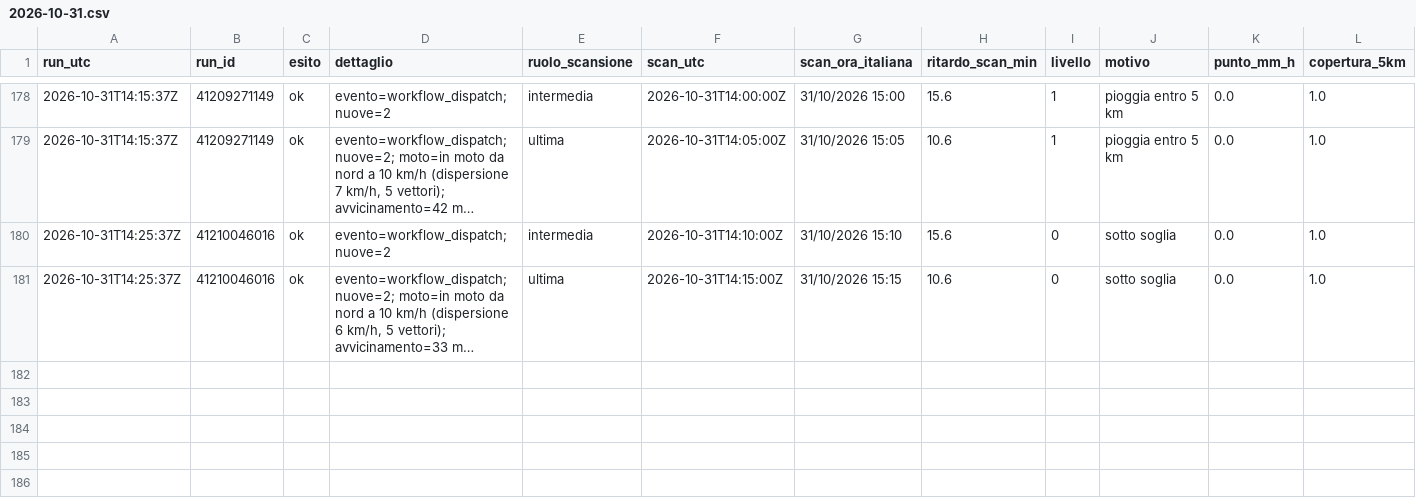
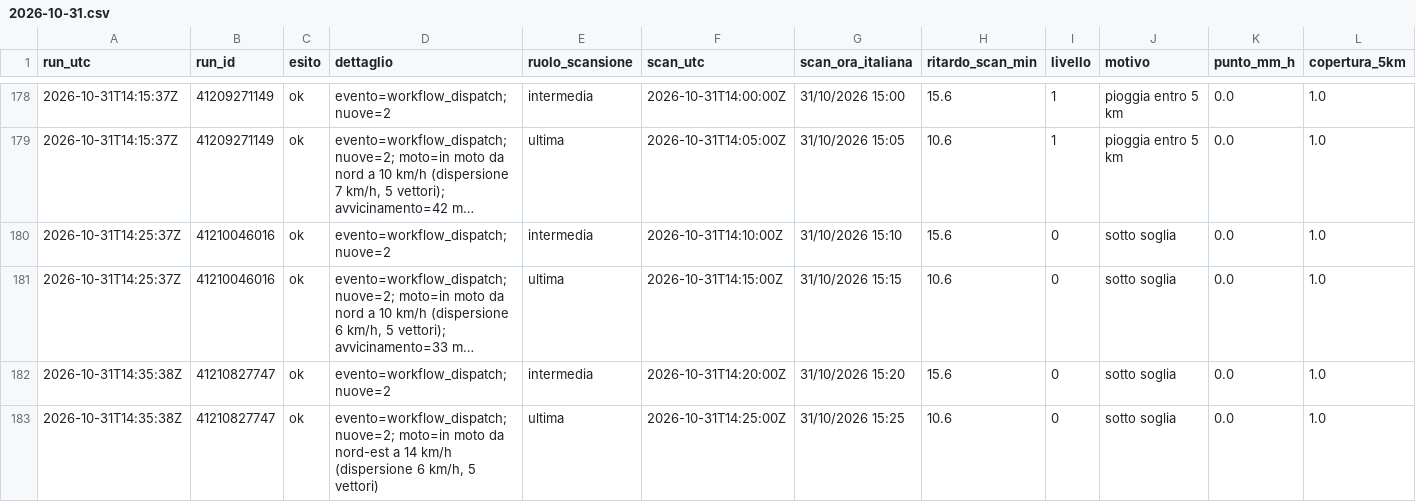
Before and after one commit to lapresentazione/nowcasting-conversano-public, a CSV file: registro/2026/2026-10-31.csv, drawn as a sheet; only a part is shown, gaps mark what is left out; long unchanged cells end in …; rows hold the shown columns only; the diff names each change by its address in the sheet, - before the commit and + after, or states it on an @@ line.

```diff
--- a/registro/2026/2026-10-31.csv
+++ b/registro/2026/2026-10-31.csv
+row 182: 2026-10-31T14:35:38Z | 41210827747 | ok | evento=workflow_dispatch; nuove=2 | intermedia | 2026-10-31T14:20:00Z | 31/10/2026 15:20 | 15.6 | 0 | sotto soglia | 0.0 | 1.0
+row 183: 2026-10-31T14:35:38Z | 41210827747 | ok | evento=workflow_dispatch; nuove=2; moto=in moto da nord-est a 14 km/h (dispersione 6 km/h, 5 vettori) | ultima | 2026-10-31T14:25:00Z | 31/10/2026 15:25 | 10.6 | 0 | sotto soglia | 0.0 | 1.0
```
